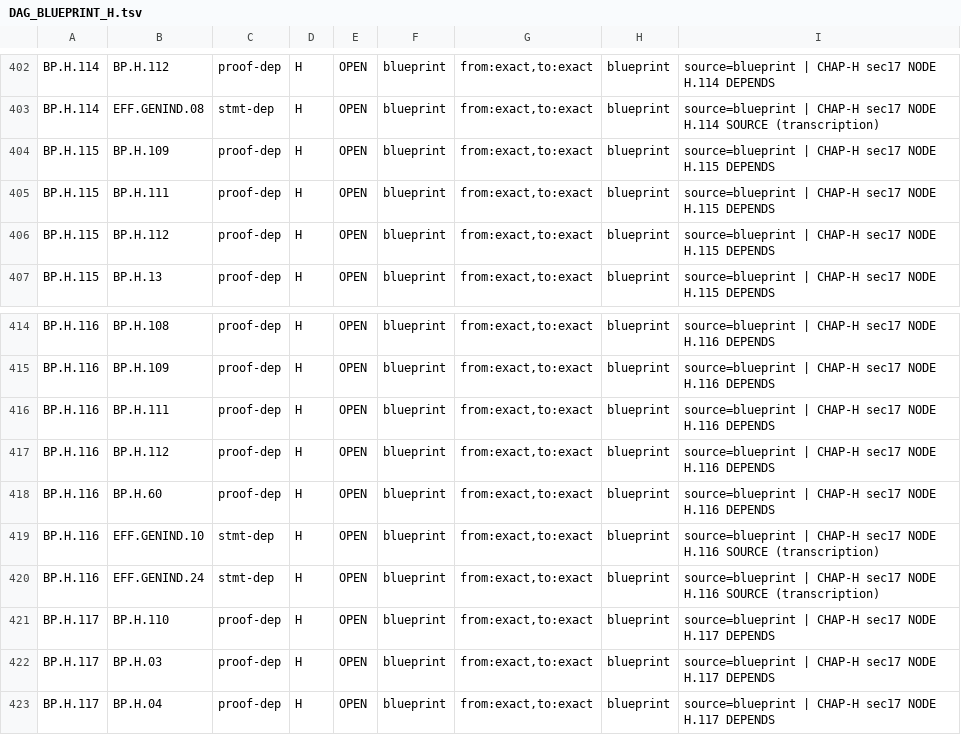
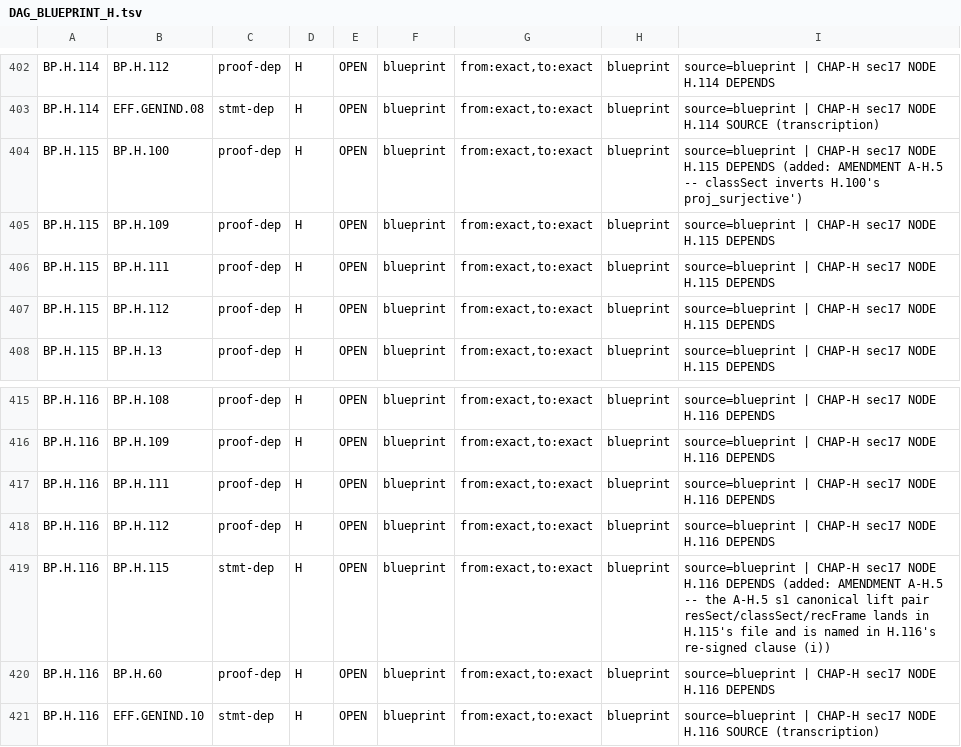
Before and after one commit to asving/p-adic-splitting-densities, a TSV file: spec/DAG_BLUEPRINT_H.tsv, drawn as a sheet; only a part is shown, gaps mark what is left out; the shorter side is filled out with more unchanged rows.

```diff
--- a/spec/DAG_BLUEPRINT_H.tsv
+++ b/spec/DAG_BLUEPRINT_H.tsv
@@ -403,2 +403,3 @@ BP.H.114	BP.H.112	proof-dep	H	OPEN	blueprint	from:exact,to:exact	blueprint	sourc
 BP.H.114	EFF.GENIND.08	stmt-dep	H	OPEN	blueprint	from:exact,to:exact	blueprint	source=blueprint | CHAP-H sec17 NODE H.114 SOURCE (transcription)
+BP.H.115	BP.H.100	proof-dep	H	OPEN	blueprint	from:exact,to:exact	blueprint	source=blueprint | CHAP-H sec17 NODE H.115 DEPENDS (added: AMENDMENT A-H.5 -- classSect inverts H.100's proj_surjective')
 BP.H.115	BP.H.109	proof-dep	H	OPEN	blueprint	from:exact,to:exact	blueprint	source=blueprint | CHAP-H sec17 NODE H.115 DEPENDS
@@ -417,2 +418,3 @@ BP.H.116	BP.H.111	proof-dep	H	OPEN	blueprint	from:exact,to:exact	blueprint	sourc
 BP.H.116	BP.H.112	proof-dep	H	OPEN	blueprint	from:exact,to:exact	blueprint	source=blueprint | CHAP-H sec17 NODE H.116 DEPENDS
+BP.H.116	BP.H.115	stmt-dep	H	OPEN	blueprint	from:exact,to:exact	blueprint	source=blueprint | CHAP-H sec17 NODE H.116 DEPENDS (added: AMENDMENT A-H.5 -- the A-H.5 s1 canonical lift pair resSect/classSect/recFrame lands in H.115's file and is named in H.116's re-signed clause (i))
 BP.H.116	BP.H.60	proof-dep	H	OPEN	blueprint	from:exact,to:exact	blueprint	source=blueprint | CHAP-H sec17 NODE H.116 DEPENDS
```
Also changed, not shown: 1 other file.
